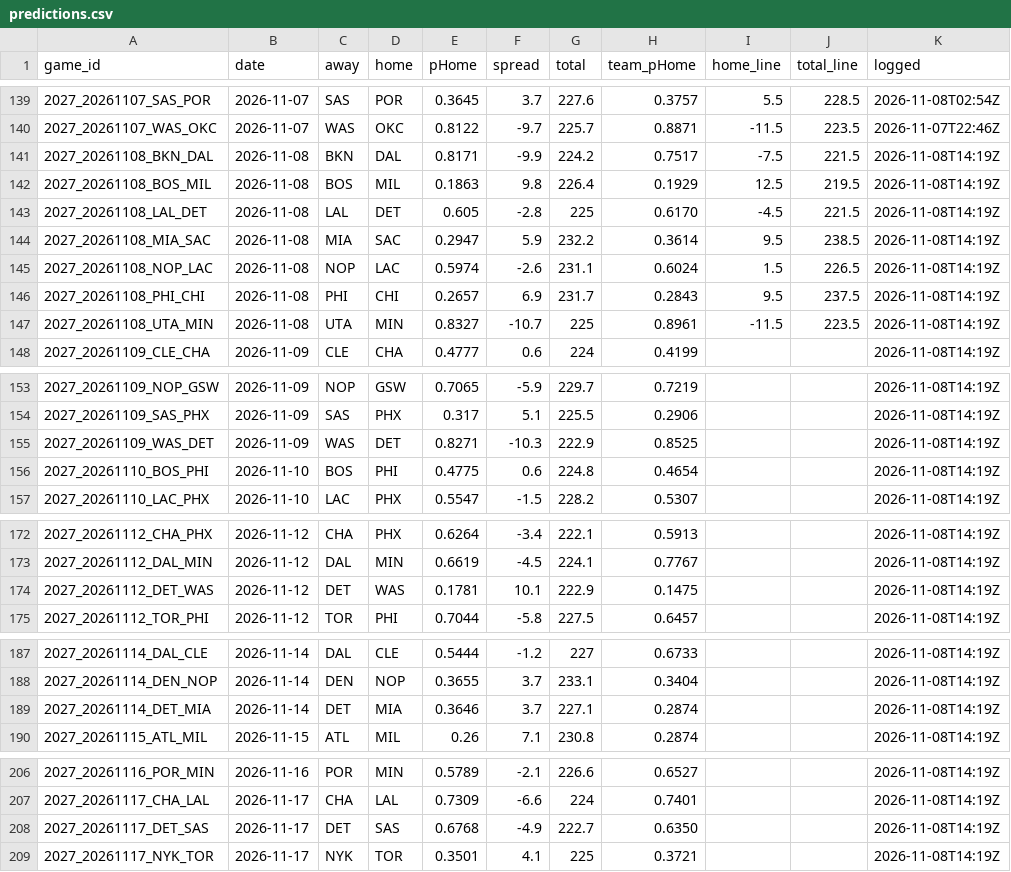
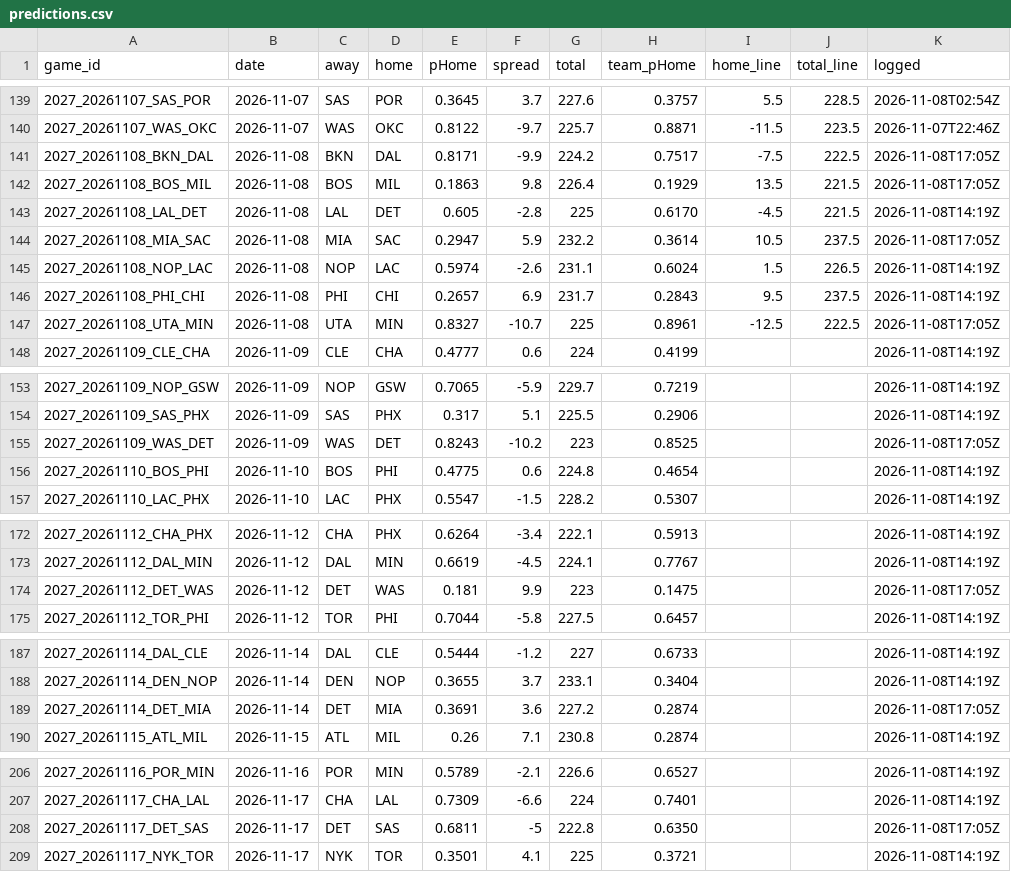
Before and after one commit to DEMON-X13/nba-hub, a CSV file: data/predictions.csv, drawn as a sheet; only a part is shown, gaps mark what is left out; the diff covers the shown part only.

```diff
--- a/data/predictions.csv
+++ b/data/predictions.csv
@@ -140,9 +140,9 @@ game_id,date,away,home,pHome,spread,total,team_pHome,home_line,total_line,logged
 2027_20261107_WAS_OKC,2026-11-07,WAS,OKC,0.8122,-9.7,225.7,0.8871,-11.5,223.5,2026-11-07T22:46Z
-2027_20261108_BKN_DAL,2026-11-08,BKN,DAL,0.8171,-9.9,224.2,0.7517,-7.5,221.5,2026-11-08T14:19Z
-2027_20261108_BOS_MIL,2026-11-08,BOS,MIL,0.1863,9.8,226.4,0.1929,12.5,219.5,2026-11-08T14:19Z
+2027_20261108_BKN_DAL,2026-11-08,BKN,DAL,0.8171,-9.9,224.2,0.7517,-7.5,222.5,2026-11-08T17:05Z
+2027_20261108_BOS_MIL,2026-11-08,BOS,MIL,0.1863,9.8,226.4,0.1929,13.5,221.5,2026-11-08T17:05Z
 2027_20261108_LAL_DET,2026-11-08,LAL,DET,0.605,-2.8,225,0.6170,-4.5,221.5,2026-11-08T14:19Z
-2027_20261108_MIA_SAC,2026-11-08,MIA,SAC,0.2947,5.9,232.2,0.3614,9.5,238.5,2026-11-08T14:19Z
+2027_20261108_MIA_SAC,2026-11-08,MIA,SAC,0.2947,5.9,232.2,0.3614,10.5,237.5,2026-11-08T17:05Z
 2027_20261108_NOP_LAC,2026-11-08,NOP,LAC,0.5974,-2.6,231.1,0.6024,1.5,226.5,2026-11-08T14:19Z
 2027_20261108_PHI_CHI,2026-11-08,PHI,CHI,0.2657,6.9,231.7,0.2843,9.5,237.5,2026-11-08T14:19Z
-2027_20261108_UTA_MIN,2026-11-08,UTA,MIN,0.8327,-10.7,225,0.8961,-11.5,223.5,2026-11-08T14:19Z
+2027_20261108_UTA_MIN,2026-11-08,UTA,MIN,0.8327,-10.7,225,0.8961,-12.5,222.5,2026-11-08T17:05Z
 2027_20261109_CLE_CHA,2026-11-09,CLE,CHA,0.4777,0.6,224,0.4199,,,2026-11-08T14:19Z
@@ -154,3 +154,3 @@ game_id,date,away,home,pHome,spread,total,team_pHome,home_line,total_line,logged
 2027_20261109_SAS_PHX,2026-11-09,SAS,PHX,0.317,5.1,225.5,0.2906,,,2026-11-08T14:19Z
-2027_20261109_WAS_DET,2026-11-09,WAS,DET,0.8271,-10.3,222.9,0.8525,,,2026-11-08T14:19Z
+2027_20261109_WAS_DET,2026-11-09,WAS,DET,0.8243,-10.2,223,0.8525,,,2026-11-08T17:05Z
 2027_20261110_BOS_PHI,2026-11-10,BOS,PHI,0.4775,0.6,224.8,0.4654,,,2026-11-08T14:19Z
@@ -173,3 +173,3 @@ game_id,date,away,home,pHome,spread,total,team_pHome,home_line,total_line,logged
 2027_20261112_DAL_MIN,2026-11-12,DAL,MIN,0.6619,-4.5,224.1,0.7767,,,2026-11-08T14:19Z
-2027_20261112_DET_WAS,2026-11-12,DET,WAS,0.1781,10.1,222.9,0.1475,,,2026-11-08T14:19Z
+2027_20261112_DET_WAS,2026-11-12,DET,WAS,0.181,9.9,223,0.1475,,,2026-11-08T17:05Z
 2027_20261112_TOR_PHI,2026-11-12,TOR,PHI,0.7044,-5.8,227.5,0.6457,,,2026-11-08T14:19Z
@@ -188,3 +188,3 @@ game_id,date,away,home,pHome,spread,total,team_pHome,home_line,total_line,logged
 2027_20261114_DEN_NOP,2026-11-14,DEN,NOP,0.3655,3.7,233.1,0.3404,,,2026-11-08T14:19Z
-2027_20261114_DET_MIA,2026-11-14,DET,MIA,0.3646,3.7,227.1,0.2874,,,2026-11-08T14:19Z
+2027_20261114_DET_MIA,2026-11-14,DET,MIA,0.3691,3.6,227.2,0.2874,,,2026-11-08T17:05Z
 2027_20261115_ATL_MIL,2026-11-15,ATL,MIL,0.26,7.1,230.8,0.2874,,,2026-11-08T14:19Z
@@ -207,3 +207,3 @@ game_id,date,away,home,pHome,spread,total,team_pHome,home_line,total_line,logged
 2027_20261117_CHA_LAL,2026-11-17,CHA,LAL,0.7309,-6.6,224,0.7401,,,2026-11-08T14:19Z
-2027_20261117_DET_SAS,2026-11-17,DET,SAS,0.6768,-4.9,222.7,0.6350,,,2026-11-08T14:19Z
+2027_20261117_DET_SAS,2026-11-17,DET,SAS,0.6811,-5,222.8,0.6350,,,2026-11-08T17:05Z
 2027_20261117_NYK_TOR,2026-11-17,NYK,TOR,0.3501,4.1,225,0.3721,,,2026-11-08T14:19Z
```
Also changed, not shown: 12 edited cells elsewhere in this file, data/injuries_log.csv, 10 other files.
